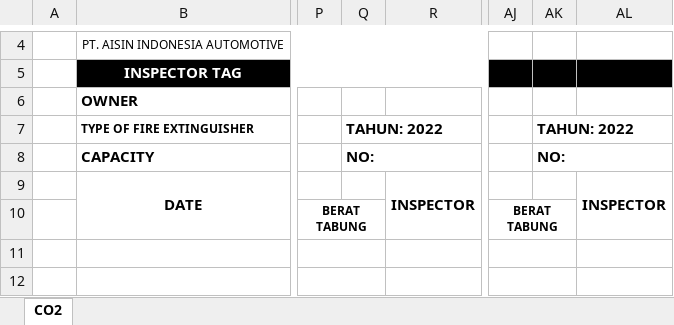
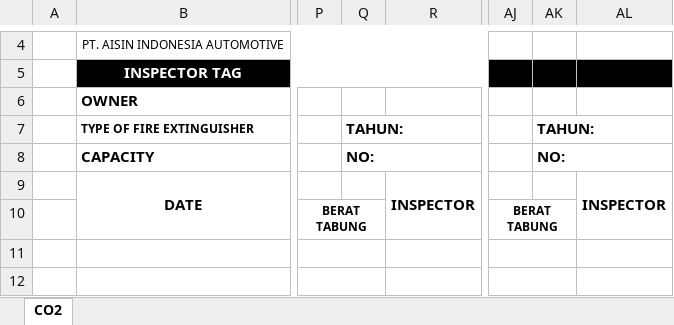
Before and after one commit to aisin-remote/sisca, an Excel workbook: public/templates/template-checksheet-co.xlsx, sheet CO2, drawn as a sheet; only a part is shown, gaps mark what is left out; values as stored, in another font and other column widths than the file's, no borders; charts and pictures not drawn; the diff names each change by its address in the sheet, - before the commit and + after, or states it on an @@ line.

```diff
--- a/public/templates/template-checksheet-co.xlsx (sheet CO2)
+++ b/public/templates/template-checksheet-co.xlsx (sheet CO2)
-Q7: TAHUN: 2022
+Q7: TAHUN:
-AK7: TAHUN: 2022
+AK7: TAHUN:
```
Also changed, not shown: charts or pictures, public/templates/template-checksheet-apar.xlsx, public/templates/template-checksheet-powder.xlsx, 4 other files.
